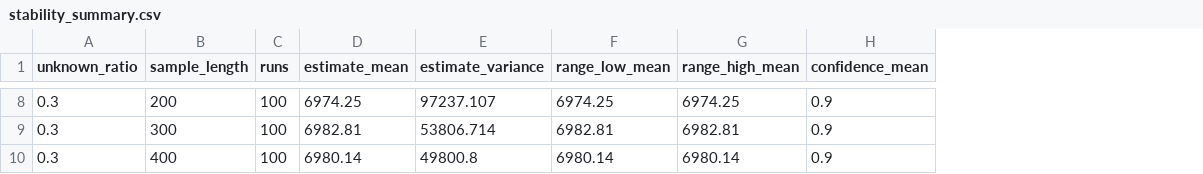
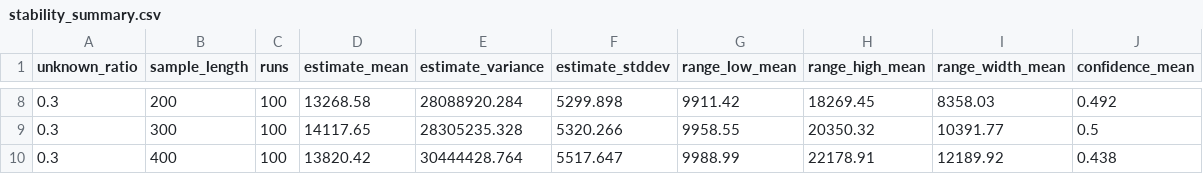
Before and after one commit to UserKei/vocab-estimator, a CSV file: reports/outputs/stability_summary.csv, drawn as a sheet; only a part is shown, gaps mark what is left out; addresses are those after the commit; the diff covers the shown part only; the diff names each change by its address in the sheet, - before the commit and + after, or states it on an @@ line.

```diff
--- a/reports/outputs/stability_summary.csv
+++ b/reports/outputs/stability_summary.csv
+column F (estimate_stddev), rows 8-10: 5299.898 | 5320.266 | 5517.647
+column I (range_width_mean), rows 8-10: 8358.03 | 10391.77 | 12189.92
-D8 (estimate_mean): 6974.25
+D8 (estimate_mean): 13268.58
-E8 (estimate_variance): 97237.107
+E8 (estimate_variance): 28088920.284
-G8 (range_low_mean): 6974.25
+G8 (range_low_mean): 9911.42
-H8 (range_high_mean): 6974.25
+H8 (range_high_mean): 18269.45
-J8 (confidence_mean): 0.9
+J8 (confidence_mean): 0.492
-D9 (estimate_mean): 6982.81
+D9 (estimate_mean): 14117.65
-E9 (estimate_variance): 53806.714
+E9 (estimate_variance): 28305235.328
-G9 (range_low_mean): 6982.81
+G9 (range_low_mean): 9958.55
-H9 (range_high_mean): 6982.81
+H9 (range_high_mean): 20350.32
-J9 (confidence_mean): 0.9
+J9 (confidence_mean): 0.5
-D10 (estimate_mean): 6980.14
+D10 (estimate_mean): 13820.42
-E10 (estimate_variance): 49800.8
+E10 (estimate_variance): 30444428.764
-G10 (range_low_mean): 6980.14
+G10 (range_low_mean): 9988.99
-H10 (range_high_mean): 6980.14
+H10 (range_high_mean): 22178.91
-J10 (confidence_mean): 0.9
+J10 (confidence_mean): 0.438
```
Also changed, not shown: 30 edited cells elsewhere in this file, reports/outputs/text_estimates.csv, 28 other files.
